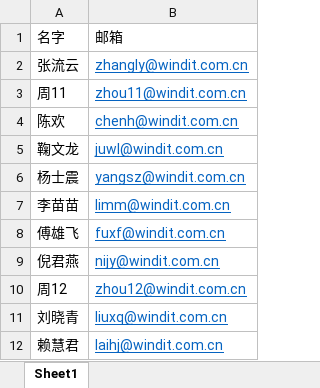
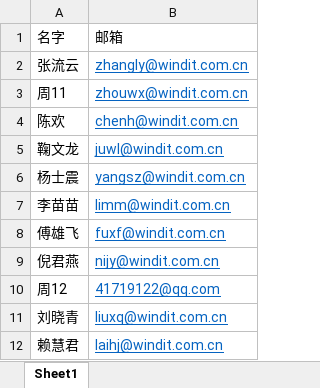
Before and after one commit to zhouf00/Notify, an Excel workbook: conf/邮箱管理.xlsx, sheet Sheet1, drawn as a sheet; values as stored, in another font and other column widths than the file's, no borders; the diff names each change by its address in the sheet, - before the commit and + after, or states it on an @@ line.

```diff
--- a/conf/邮箱管理.xlsx (sheet Sheet1)
+++ b/conf/邮箱管理.xlsx (sheet Sheet1)
-B3: zhou11@windit.com.cn
+B3: zhouwx@windit.com.cn
-B10: zhou12@windit.com.cn
+B10: 41719122@qq.com
```
Also changed, not shown: files/工资条发送/工资条.xlsx, 5 other files.
